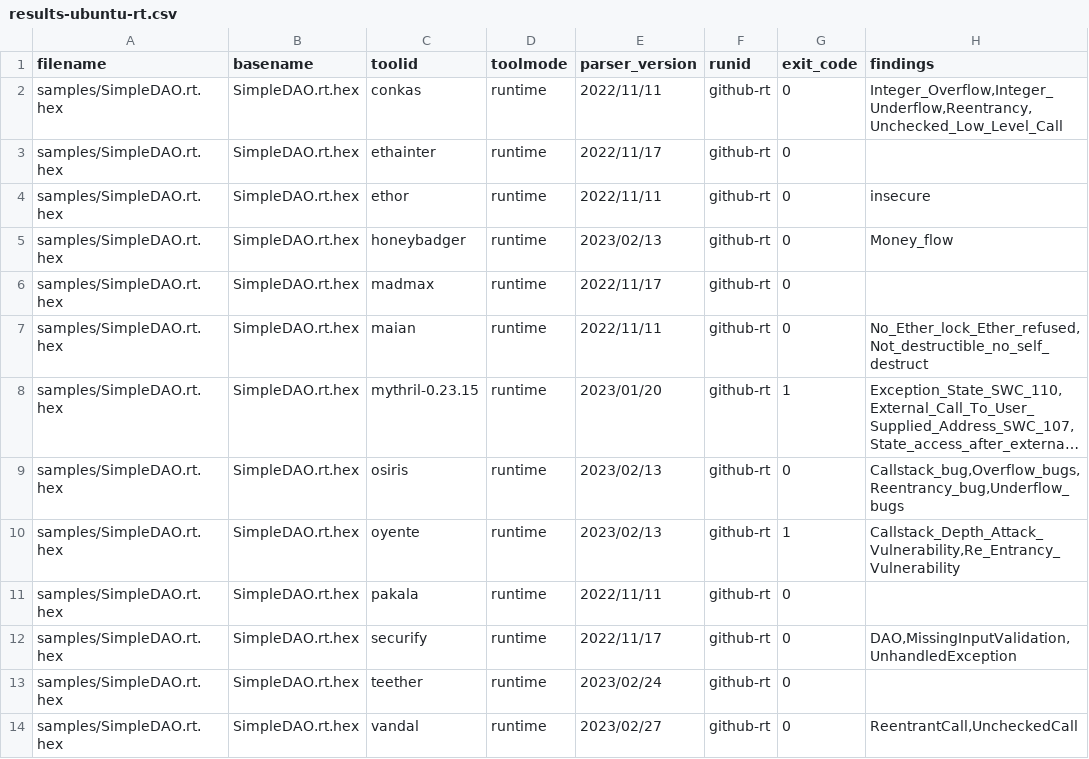
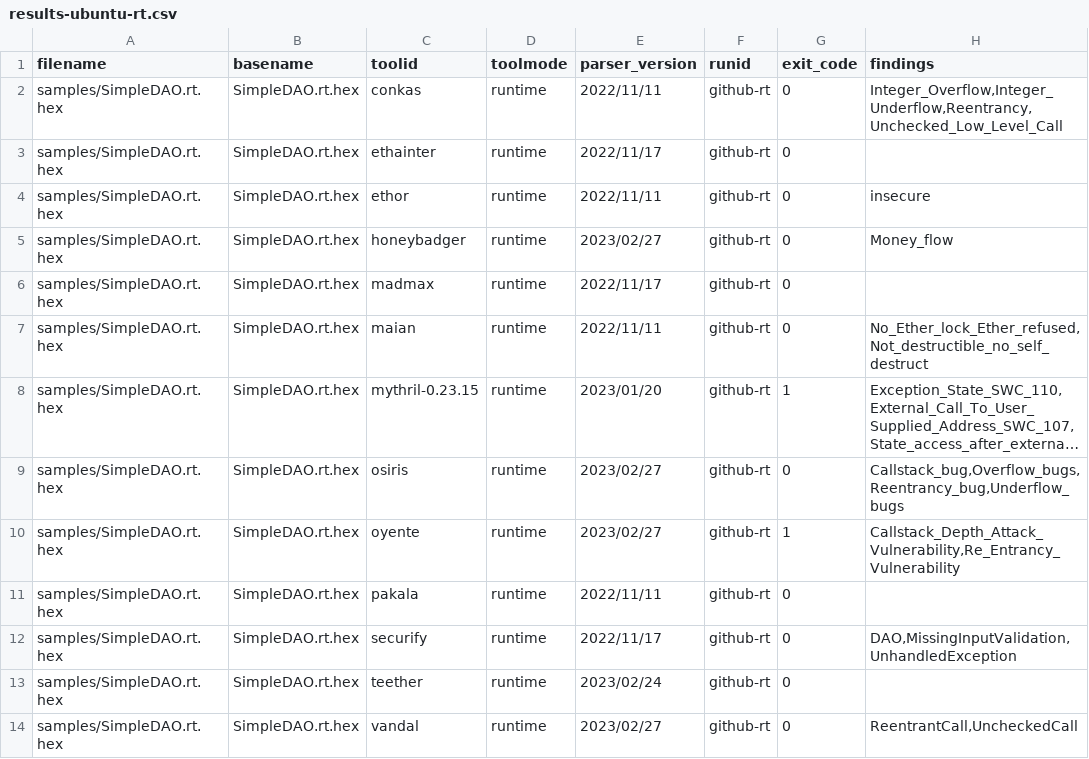
Before and after one commit to smartbugs/smartbugs, a CSV file: .github/results-ubuntu-rt.csv, drawn as a sheet; only a part is shown; long unchanged cells end in …; the diff names each change by its address in the sheet, - before the commit and + after, or states it on an @@ line.

Commit message:
Fix reference data for github workflow

```diff
--- a/.github/results-ubuntu-rt.csv
+++ b/.github/results-ubuntu-rt.csv
-E5 (parser_version): 2023/02/13
+E5 (parser_version): 2023/02/27
-E9:E10 (parser_version): 2023/02/13
+E9:E10 (parser_version): 2023/02/27
```
Also changed, not shown: .github/results-ubuntu-sol.csv.
